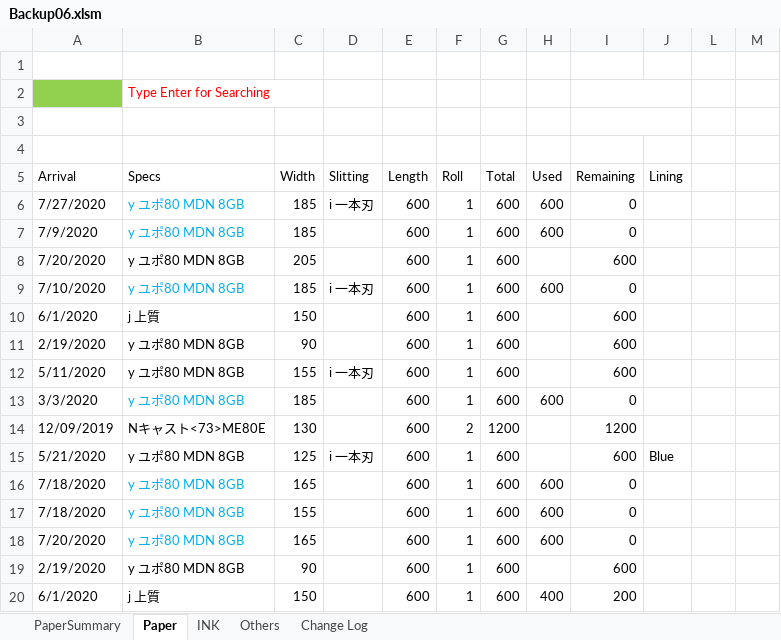
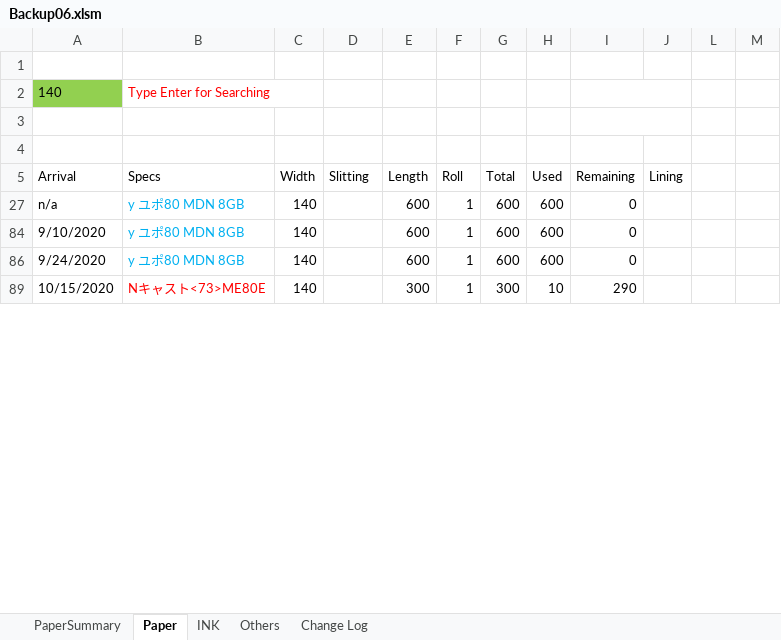
Before and after one commit to vicktor9450/demoSKU, an Excel workbook: Backup06.xlsm, sheet Paper, drawn as a sheet; only a part is shown; the shorter side is filled out with more unchanged rows; values as stored, in another font and other column widths than the file's, no borders; charts and pictures and table styles not drawn; the diff covers the shown part only; the diff names each change by its address in the sheet, - before the commit and + after, or states it on an @@ line.

Commit message:
sd

```diff
--- a/Backup06.xlsm (sheet Paper)
+++ b/Backup06.xlsm (sheet Paper)
-A2 (Arrival): (empty)
+A2 (Arrival): 140
@@ row 6 hidden: 7/27/2020 | y ユポ80 MDN 8GB | 185 | i 一本刃 | 600 | 1 | 600 | 600 | 0 @@
@@ row 7 hidden: 7/9/2020 | y ユポ80 MDN 8GB | 185 |  | 600 | 1 | 600 | 600 | 0 @@
@@ row 8 hidden: 7/20/2020 | y ユポ80 MDN 8GB | 205 |  | 600 | 1 | 600 |  | 600 @@
@@ row 9 hidden: 7/10/2020 | y ユポ80 MDN 8GB | 185 | i 一本刃 | 600 | 1 | 600 | 600 | 0 @@
@@ row 10 hidden: 6/1/2020 | j 上質 | 150 |  | 600 | 1 | 600 |  | 600 @@
@@ row 11 hidden: 2/19/2020 | y ユポ80 MDN 8GB | 90 |  | 600 | 1 | 600 |  | 600 @@
@@ row 12 hidden: 5/11/2020 | y ユポ80 MDN 8GB | 155 | i 一本刃 | 600 | 1 | 600 |  | 600 @@
@@ row 13 hidden: 3/3/2020 | y ユポ80 MDN 8GB | 185 |  | 600 | 1 | 600 | 600 | 0 @@
@@ row 14 hidden: 12/09/2019 | Nキャスト<73>ME80E | 130 |  | 600 | 2 | 1200 |  | 1200 @@
@@ row 15 hidden: 5/21/2020 | y ユポ80 MDN 8GB | 125 | i 一本刃 | 600 | 1 | 600 |  | 600 | Blue @@
@@ row 16 hidden: 7/18/2020 | y ユポ80 MDN 8GB | 165 |  | 600 | 1 | 600 | 600 | 0 @@
@@ row 17 hidden: 7/18/2020 | y ユポ80 MDN 8GB | 155 |  | 600 | 1 | 600 | 600 | 0 @@
@@ row 18 hidden: 7/20/2020 | y ユポ80 MDN 8GB | 165 |  | 600 | 1 | 600 | 600 | 0 @@
@@ row 19 hidden: 2/19/2020 | y ユポ80 MDN 8GB | 90 |  | 600 | 1 | 600 |  | 600 @@
@@ row 20 hidden: 6/1/2020 | j 上質 | 150 |  | 600 | 1 | 600 | 400 | 200 @@
```
Also changed, not shown: 120 hidden or unhidden rows and 2 edited cells elsewhere in this sheet, sheet PaperSummary.
